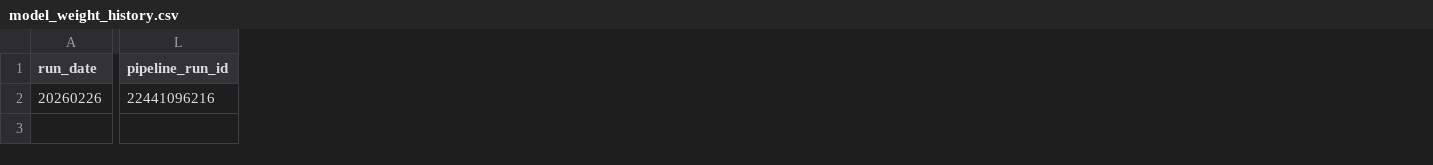
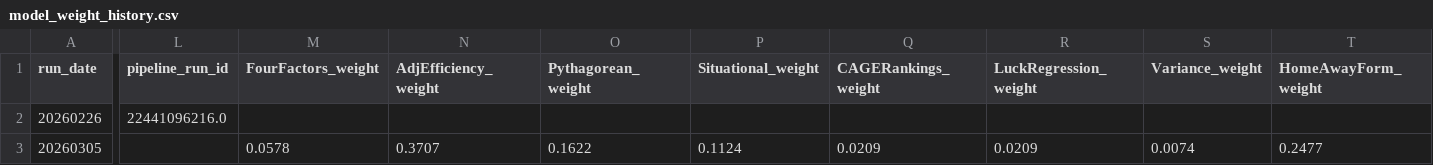
Before and after one commit to goldbondman/CBB.RD2, a CSV file: data/model_weight_history.csv, drawn as a sheet; only a part is shown, gaps mark what is left out; rows hold the shown columns only; the diff names each change by its address in the sheet, - before the commit and + after, or states it on an @@ line.

```diff
--- a/data/model_weight_history.csv
+++ b/data/model_weight_history.csv
+column M (FourFactors_weight), empty
+column N (AdjEfficiency_weight), empty
+column O (Pythagorean_weight), empty
+column P (Situational_weight), empty
+column Q (CAGERankings_weight), empty
+column R (LuckRegression_weight), empty
+column S (Variance_weight), empty
+column T (HomeAwayForm_weight), empty
-L2 (pipeline_run_id): 22441096216
+L2 (pipeline_run_id): 22441096216.0
+row 3: 20260305 |  | 0.0578 | 0.3707 | 0.1622 | 0.1124 | 0.0209 | 0.0209 | 0.0074 | 0.2477
```
Also changed, not shown: data/backtest_model_report_latest.csv, data/backtest_run_metrics_registry.csv, 39 other files.
